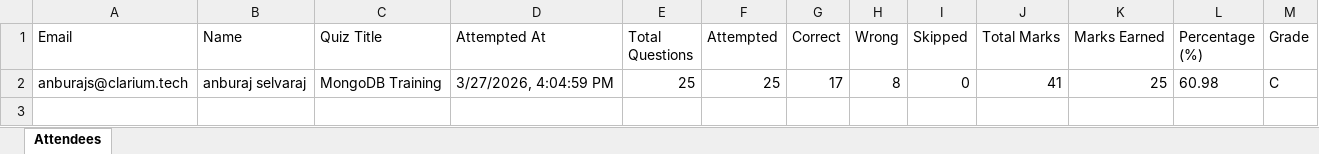
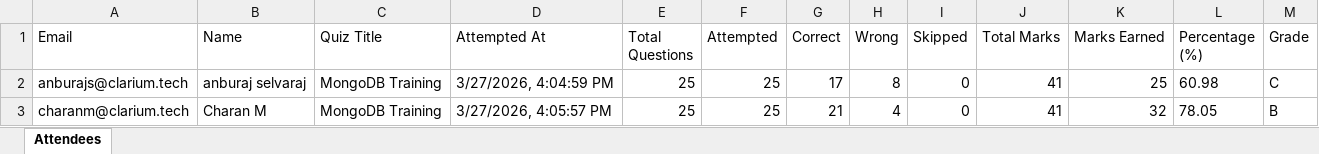
Before and after one commit to fejinfm2000/QuizForge, an Excel workbook: quizzes/mongodb-training/attendees.xlsx, sheet Attendees, drawn as a sheet; values as stored, in another font and other column widths than the file's, no borders; the diff names each change by its address in the sheet, - before the commit and + after, or states it on an @@ line.

Commit message:
Update attendees for quiz: mongodb-training — charanm@clarium.tech

```diff
--- a/quizzes/mongodb-training/attendees.xlsx (sheet Attendees)
+++ b/quizzes/mongodb-training/attendees.xlsx (sheet Attendees)
+row 3: charanm@clarium.tech | Charan M | MongoDB Training | 3/27/2026, 4:05:57 PM | 25 | 25 | 21 | 4 | 0 | 41 | 32 | 78.05 | B
```
